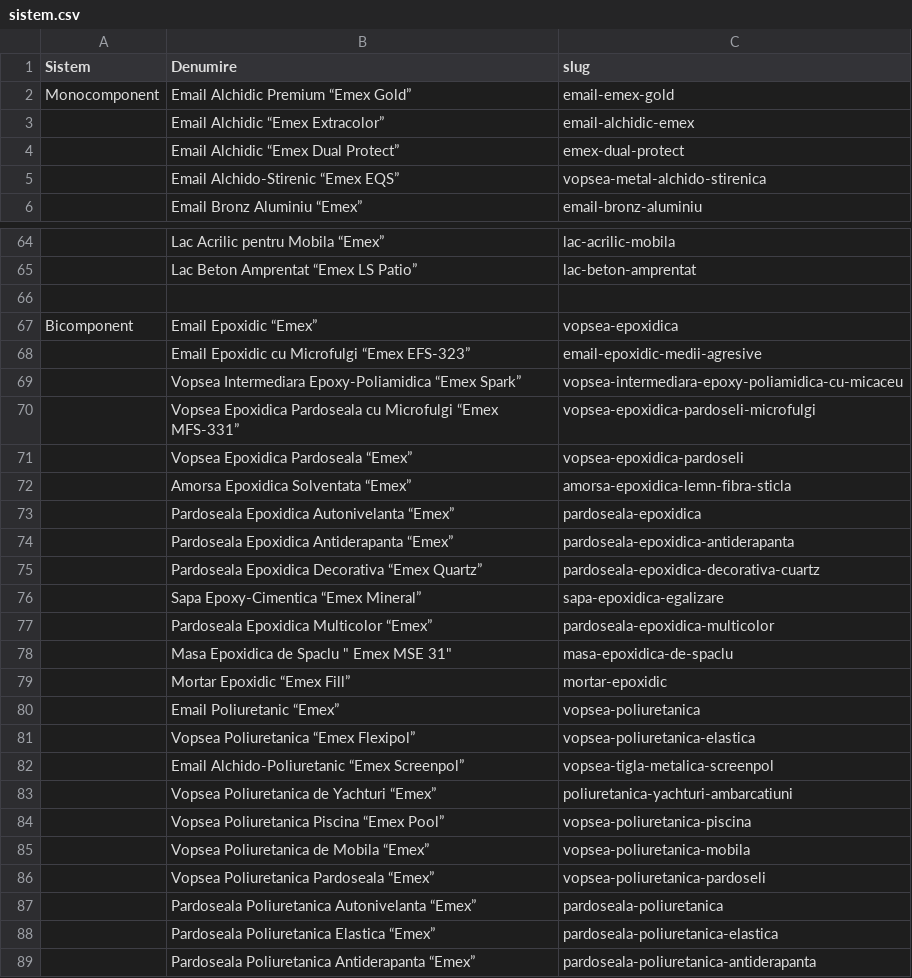
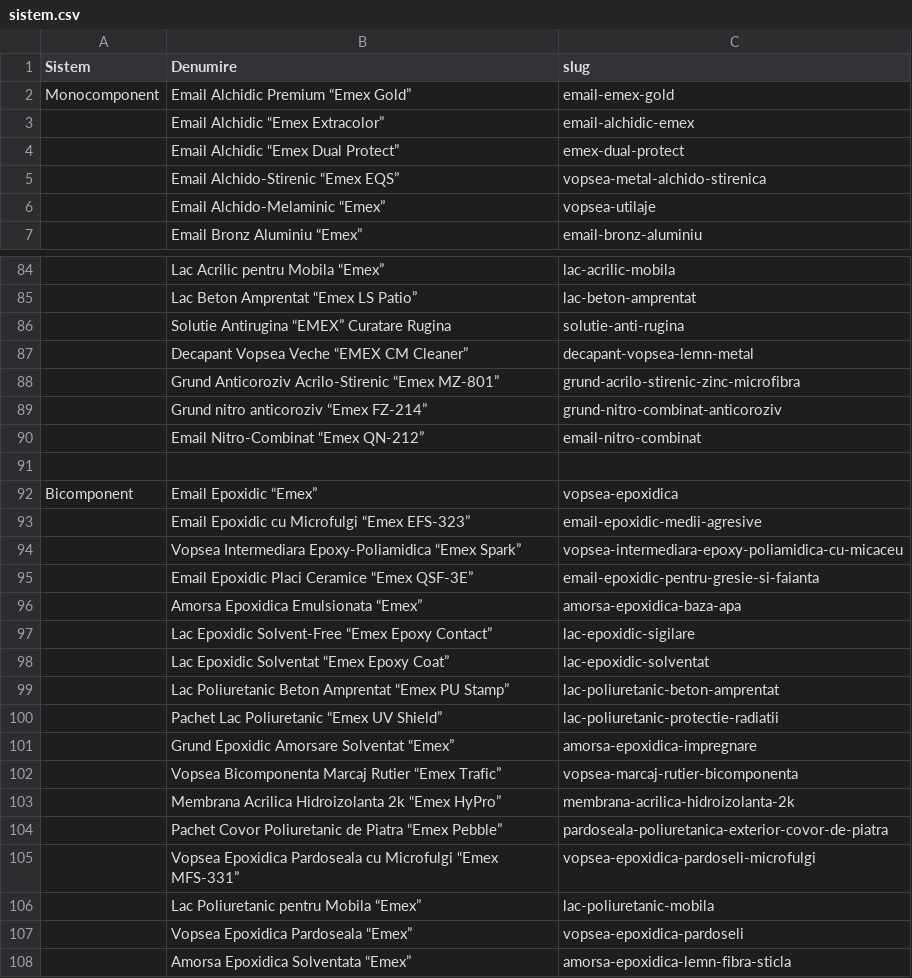
Before and after one commit to lotekh/emex-reloaded-a, a CSV file: resources/csv/sistem.csv, drawn as a sheet; only a part is shown, gaps mark what is left out; the shorter side is filled out with more unchanged rows; the diff covers the shown part only.

```diff
--- a/resources/csv/sistem.csv
+++ b/resources/csv/sistem.csv
@@ -5,2 +5,3 @@ Monocomponent,Email Alchidic Premium “Emex Gold”,email-emex-gold
 ,Email Alchido-Stirenic “Emex EQS”,vopsea-metal-alchido-stirenica
+,Email Alchido-Melaminic “Emex”,vopsea-utilaje
 ,Email Bronz Aluminiu “Emex”,email-bronz-aluminiu
@@ -65,2 +85,7 @@ Monocomponent,Email Alchidic Premium “Emex Gold”,email-emex-gold
 ,Lac Beton Amprentat “Emex LS Patio”,lac-beton-amprentat
+,Solutie Antirugina “EMEX” Curatare Rugina,solutie-anti-rugina
+,Decapant Vopsea Veche “EMEX CM Cleaner”,decapant-vopsea-lemn-metal
+,Grund Anticoroziv Acrilo-Stirenic “Emex MZ-801”,grund-acrilo-stirenic-zinc-microfibra
+,Grund nitro anticoroziv “Emex FZ-214”,grund-nitro-combinat-anticoroziv
+,Email Nitro-Combinat “Emex QN-212”,email-nitro-combinat
 ,,
@@ -69,3 +94,14 @@ Bicomponent,Email Epoxidic “Emex”,vopsea-epoxidica
 ,Vopsea Intermediara Epoxy-Poliamidica “Emex Spark”,vopsea-intermediara-epoxy-poliamidica-cu-micaceu
+,Email Epoxidic Placi Ceramice “Emex QSF-3E” ,email-epoxidic-pentru-gresie-si-faianta
+,Amorsa Epoxidica Emulsionata “Emex”,amorsa-epoxidica-baza-apa
+,Lac Epoxidic Solvent-Free “Emex Epoxy Contact”,lac-epoxidic-sigilare
+,Lac Epoxidic Solventat “Emex Epoxy Coat”,lac-epoxidic-solventat
+,Lac Poliuretanic Beton Amprentat “Emex PU Stamp”,lac-poliuretanic-beton-amprentat
+,Pachet Lac Poliuretanic “Emex UV Shield”,lac-poliuretanic-protectie-radiatii
+,Grund Epoxidic Amorsare Solventat “Emex”,amorsa-epoxidica-impregnare
+,Vopsea Bicomponenta Marcaj Rutier “Emex Trafic” ,vopsea-marcaj-rutier-bicomponenta
+,Membrana Acrilica Hidroizolanta 2k “Emex HyPro”,membrana-acrilica-hidroizolanta-2k
+,Pachet Covor Poliuretanic de Piatra “Emex Pebble”,pardoseala-poliuretanica-exterior-covor-de-piatra
 ,Vopsea Epoxidica Pardoseala cu Microfulgi “Emex MFS-331”,vopsea-epoxidica-pardoseli-microfulgi
+,Lac Poliuretanic pentru Mobila “Emex”,lac-poliuretanic-mobila
 ,Vopsea Epoxidica Pardoseala “Emex”,vopsea-epoxidica-pardoseli
```
Also changed, not shown: 23 added rows elsewhere in this file, resources/csv/solventare.csv, resources/csv/tip.csv, 5 other files.
